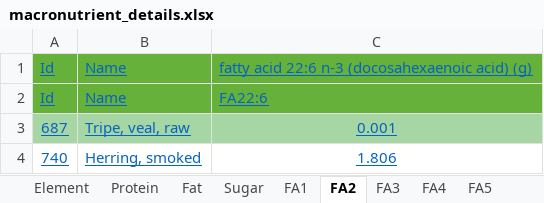
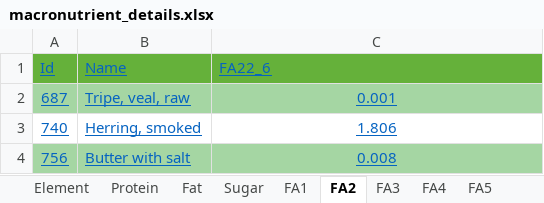
Before and after one commit to marcoscot/CNP-building-blocks.db, an Excel workbook: macronutrient_details.xlsx, sheet FA2, drawn as a sheet; only a part is shown; the shorter side is filled out with more unchanged rows; values as stored, in another font and other column widths than the file's, no borders; removed rows and columns are numbered as before the commit, all else as after; the diff names each change by its address in the sheet, - before the commit and + after, or states it on an @@ line.

```diff
--- a/macronutrient_details.xlsx (sheet FA2)
+++ b/macronutrient_details.xlsx (sheet FA2)
-row 1: Id | Name | fatty acid 22:6 n-3 (docosahexaenoic acid) (g)
-C1: FA22:6
+C1: FA22_6
```
Also changed, not shown: sheet Phosphorous, sheet FA8, sheet FA1, sheet FA3, sheet FA4, sheet FA10, 4 more sheets, food_data_background.xlsx, 6 other files.
